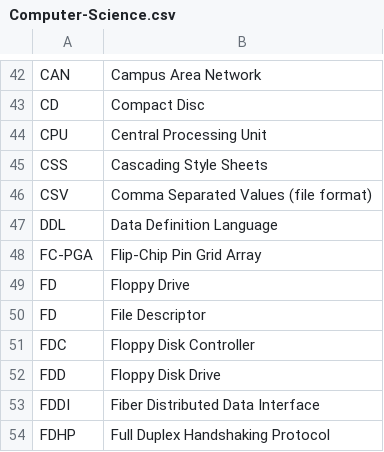
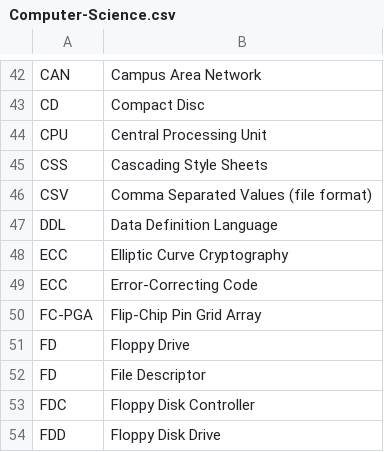
Before and after one commit to fleschutz/talk2windows, a CSV file: data/abbr/Computer-Science.csv, drawn as a sheet; only a part is shown, gaps mark what is left out; the shorter side is filled out with more unchanged rows.

```diff
--- a/data/abbr/Computer-Science.csv
+++ b/data/abbr/Computer-Science.csv
@@ -47,2 +47,4 @@ CSV,Comma Separated Values (file format)
 DDL,Data Definition Language
+ECC,Elliptic Curve Cryptography
+ECC,Error-Correcting Code
 FC-PGA,Flip-Chip Pin Grid Array
```
Also changed, not shown: 1 other file.
